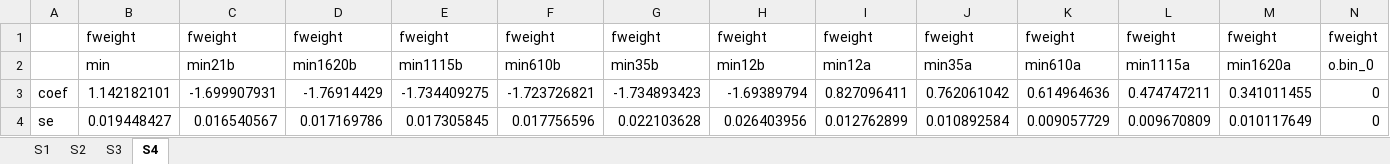
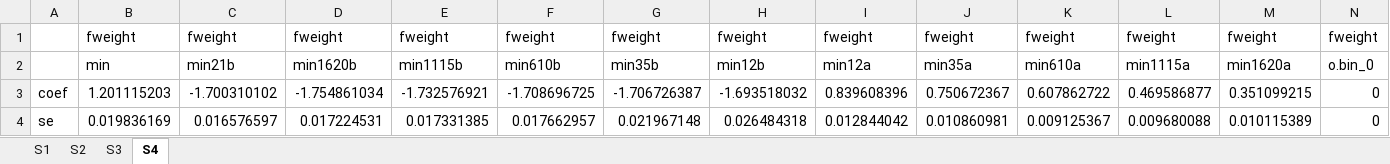
Before and after one commit to boyuchen21/minimum_wage, an Excel workbook: tables/glm_coefficients.xlsx, sheet S4, drawn as a sheet; only a part is shown; values as stored, in another font and other column widths than the file's, no borders; removed rows and columns are numbered as before the commit, all else as after; rows hold the shown columns only; the diff names each change by its address in the sheet, - before the commit and + after, or states it on an @@ line.

```diff
--- a/tables/glm_coefficients.xlsx (sheet S4)
+++ b/tables/glm_coefficients.xlsx (sheet S4)
-row 3: coef | 1.142182101 | -1.699907931 | -1.76914429 | -1.734409275 | -1.723726821 | -1.734893423 | -1.69389794 | 0.827096411 | 0.762061042 | 0.614964636 | 0.474747211 | 0.341011455 | 0
-row 4: se | 0.019448427 | 0.016540567 | 0.017169786 | 0.017305845 | 0.017756596 | 0.022103628 | 0.026403956 | 0.012762899 | 0.010892584 | 0.009057729 | 0.009670809 | 0.010117649 | 0
+row 3: coef | 1.201115203 | -1.700310102 | -1.754861034 | -1.732576921 | -1.708696725 | -1.706726387 | -1.693518032 | 0.839608396 | 0.750672367 | 0.607862722 | 0.469586877 | 0.351099215 | 0
+row 4: se | 0.019836169 | 0.016576597 | 0.017224531 | 0.017331385 | 0.017662957 | 0.021967148 | 0.026484318 | 0.012844042 | 0.010860981 | 0.009125367 | 0.009680088 | 0.010115389 | 0
```
Also changed, not shown: sheet S2, sheet S3, sheet S1, tables/ols_coefficients.xlsx, 7 other files.
